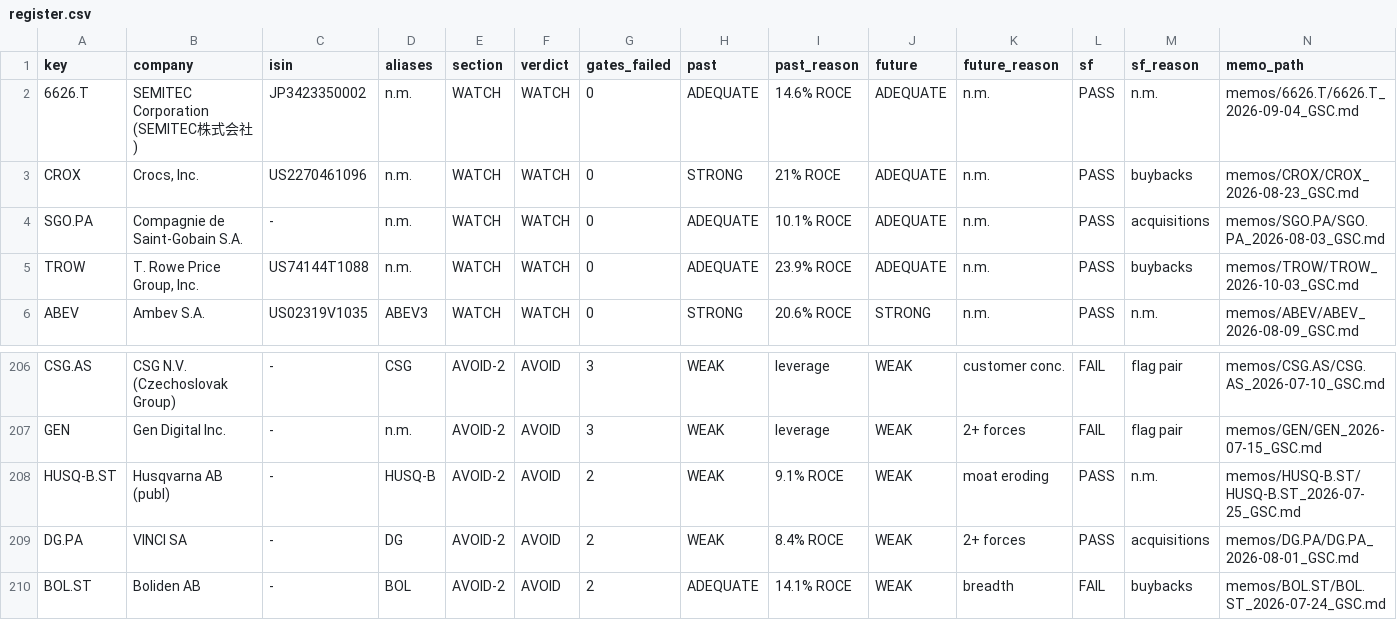
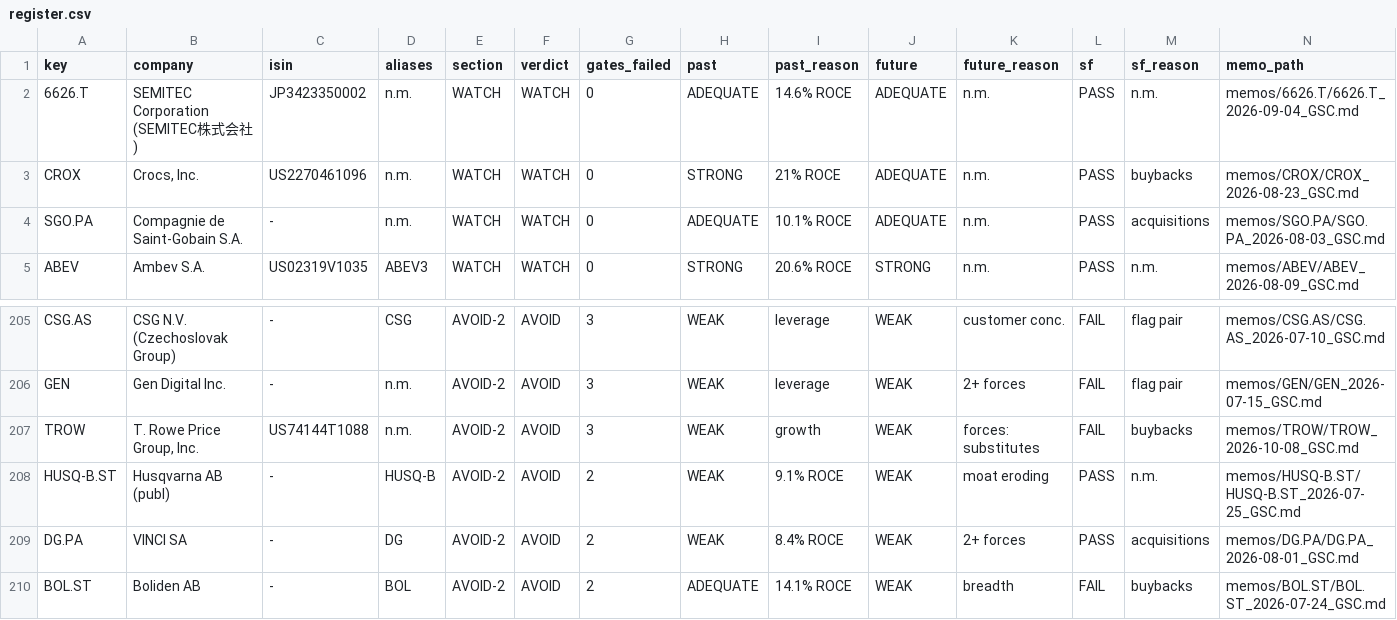
Before and after one commit to jakubhoryna/Value-Investing-Research, a CSV file: register.csv, drawn as a sheet; only a part is shown, gaps mark what is left out; removed rows and columns are numbered as before the commit, all else as after; rows hold the shown columns only; the diff names each change by its address in the sheet, - before the commit and + after, or states it on an @@ line.

```diff
--- a/register.csv
+++ b/register.csv
-row 5: TROW | T. Rowe Price Group, Inc. | US74144T1088 | n.m. | WATCH | WATCH | 0 | ADEQUATE | 23.9% ROCE | ADEQUATE | n.m. | PASS | buybacks | memos/TROW/TROW_2026-10-03_GSC.md
+row 207: TROW | T. Rowe Price Group, Inc. | US74144T1088 | n.m. | AVOID-2 | AVOID | 3 | WEAK | growth | WEAK | forces: substitutes | FAIL | buybacks | memos/TROW/TROW_2026-10-08_GSC.md
```
Also changed, not shown: 12 other files.
